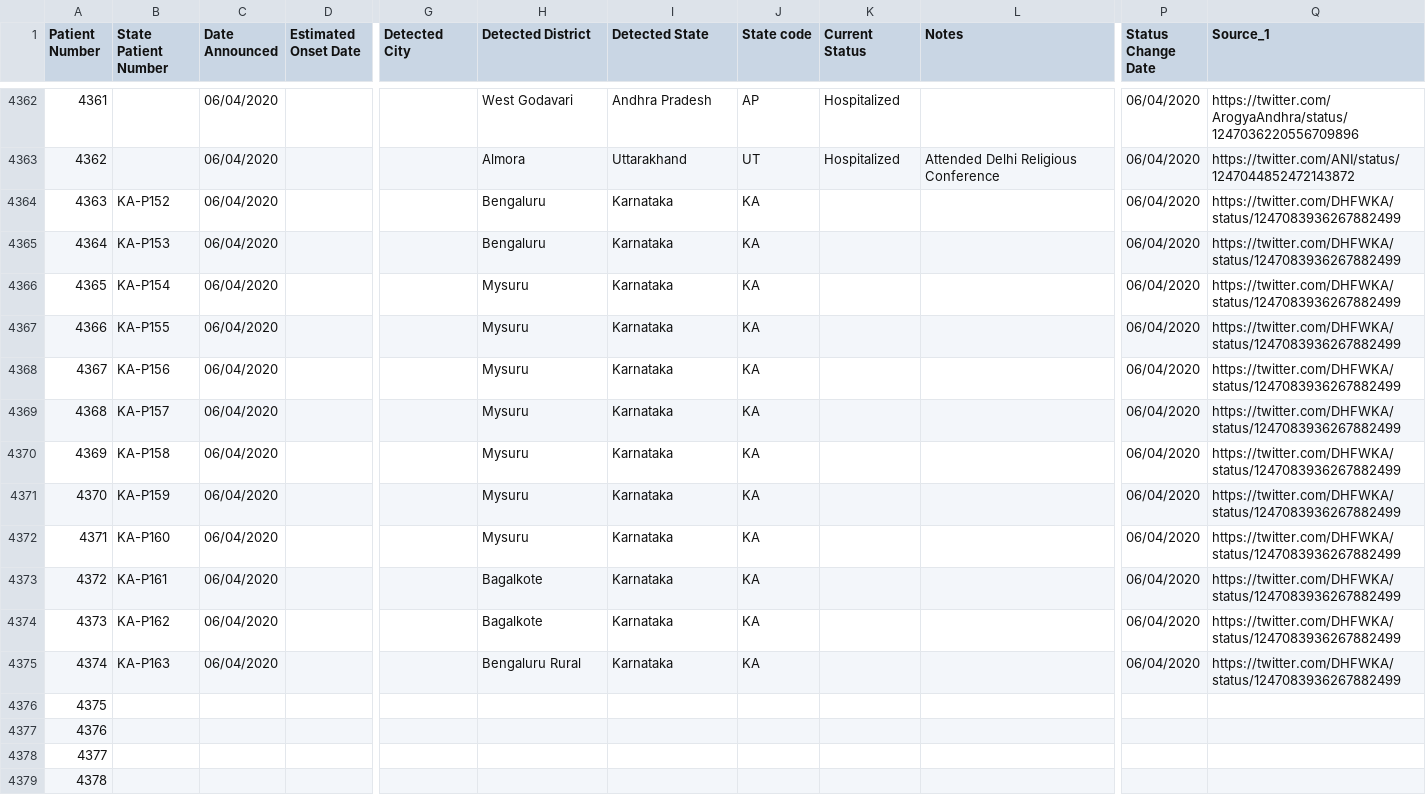
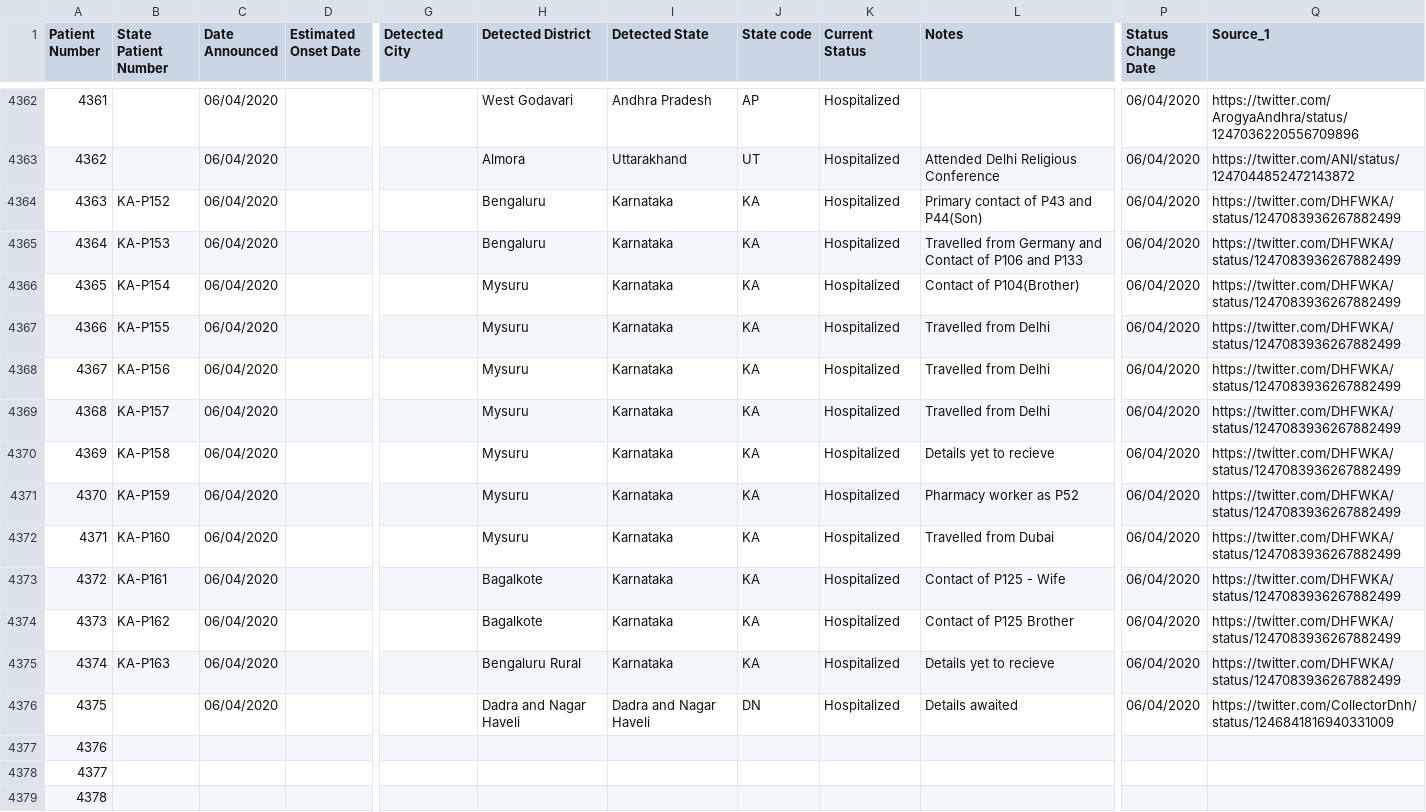
Before and after one commit to anjuspace/covid19, a CSV file: data/india-data/raw.csv, drawn as a sheet; only a part is shown, gaps mark what is left out; the diff names each change by its address in the sheet, - before the commit and + after, or states it on an @@ line.

Commit message:
update data

```diff
--- a/data/india-data/raw.csv
+++ b/data/india-data/raw.csv
-K4364:K4376 (Current Status): (empty)
+K4364:K4376 (Current Status): Hospitalized
-L4364 (Notes): (empty)
+L4364 (Notes): Primary contact of P43 and P44(Son)
-L4365 (Notes): (empty)
+L4365 (Notes): Travelled from Germany and Contact of P106 and P133
-L4366 (Notes): (empty)
+L4366 (Notes): Contact of P104(Brother)
-L4367:L4369 (Notes): (empty)
+L4367:L4369 (Notes): Travelled from Delhi
-L4370 (Notes): (empty)
+L4370 (Notes): Details yet to recieve
-L4371 (Notes): (empty)
+L4371 (Notes): Pharmacy worker as P52
-L4372 (Notes): (empty)
+L4372 (Notes): Travelled from Dubai
-L4373 (Notes): (empty)
+L4373 (Notes): Contact of P125 - Wife
-L4374 (Notes): (empty)
+L4374 (Notes): Contact of P125 Brother
-L4375 (Notes): (empty)
+L4375 (Notes): Details yet to recieve
-C4376 (Date Announced): (empty)
+C4376 (Date Announced): 06/04/2020
-H4376 (Detected District): (empty)
+H4376 (Detected District): Dadra and Nagar Haveli
-I4376 (Detected State): (empty)
+I4376 (Detected State): Dadra and Nagar Haveli
-J4376 (State code): (empty)
+J4376 (State code): DN
-L4376 (Notes): (empty)
+L4376 (Notes): Details awaited
-P4376 (Status Change Date): (empty)
+P4376 (Status Change Date): 06/04/2020
-Q4376 (Source_1): (empty)
+Q4376 (Source_1): https://twitter.com/CollectorDnh/status/1246841816940331009
```
Also changed, not shown: data/indonesia-data/data_provinsi.csv, 1 other file.
